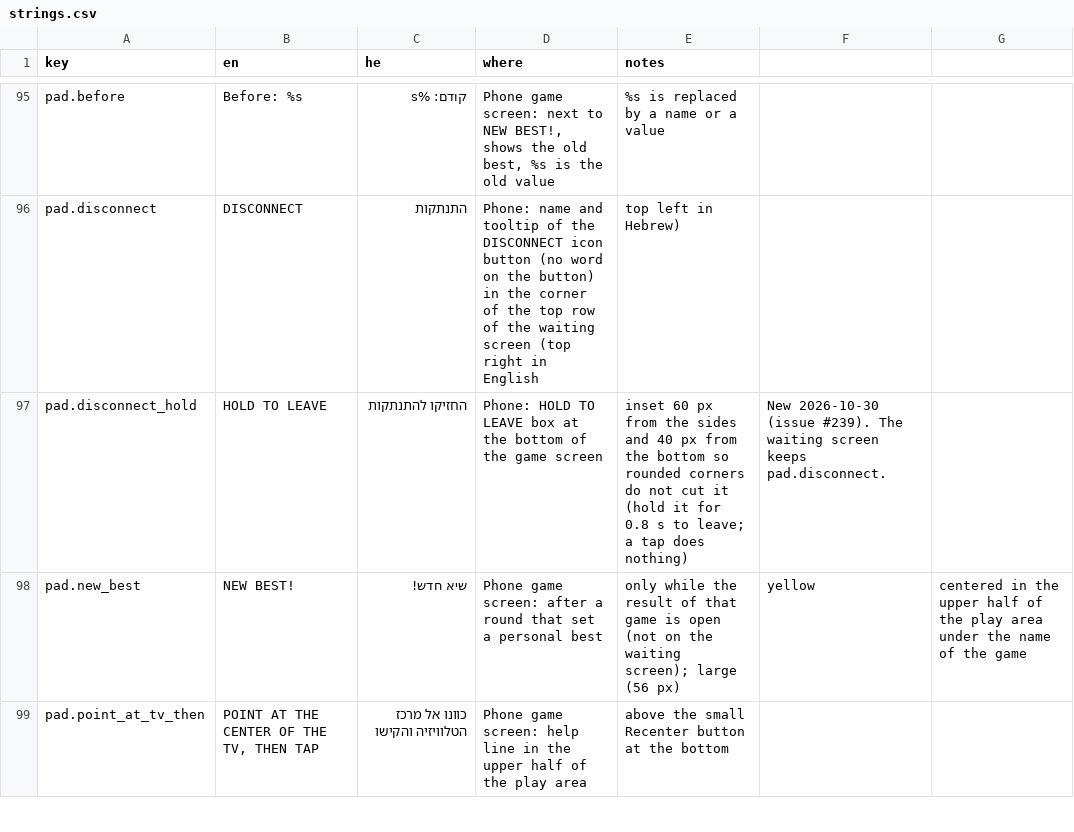
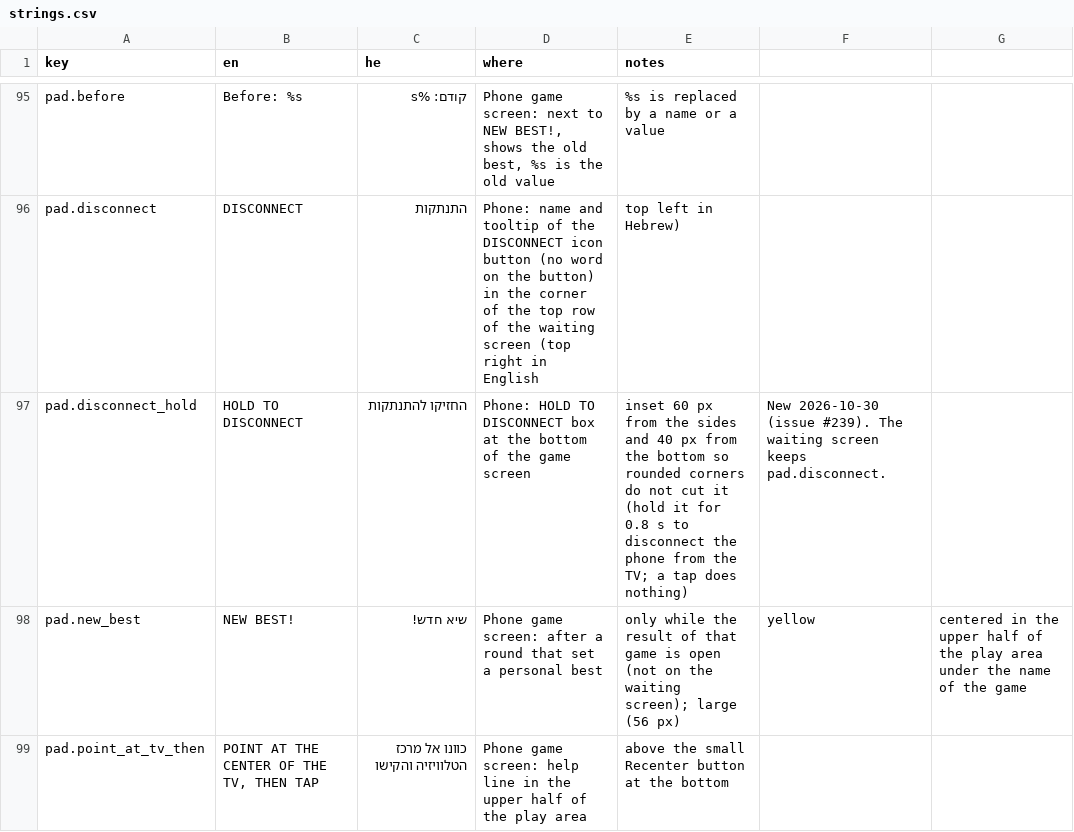
Before and after one commit to alonzo86/remote-play, a CSV file: assets/lang/strings.csv, drawn as a sheet; only a part is shown, gaps mark what is left out.

```diff
--- a/assets/lang/strings.csv
+++ b/assets/lang/strings.csv
@@ -96,3 +96,3 @@ pad.before,Before: %s,קודם: %s,"Phone game screen: next to NEW BEST!, shows
 pad.disconnect,DISCONNECT,התנתקות,Phone: name and tooltip of the DISCONNECT icon button (no word on the button) in the corner of the top row of the waiting screen (top right in English, top left in Hebrew),
-pad.disconnect_hold,HOLD TO LEAVE,החזיקו להתנתקות,Phone: HOLD TO LEAVE box at the bottom of the game screen, inset 60 px from the sides and 40 px from the bottom so rounded corners do not cut it (hold it for 0.8 s to leave; a tap does nothing),New 2026-10-30 (issue #239). The waiting screen keeps pad.disconnect.
+pad.disconnect_hold,HOLD TO DISCONNECT,החזיקו להתנתקות,Phone: HOLD TO DISCONNECT box at the bottom of the game screen, inset 60 px from the sides and 40 px from the bottom so rounded corners do not cut it (hold it for 0.8 s to disconnect the phone from the TV; a tap does nothing),New 2026-10-30 (issue #239). The waiting screen keeps pad.disconnect.
 pad.new_best,NEW BEST!,שיא חדש!,Phone game screen: after a round that set a personal best, only while the result of that game is open (not on the waiting screen); large (56 px), yellow, centered in the upper half of the play area under the name of the game,
```
Also changed, not shown: 24 other files.
